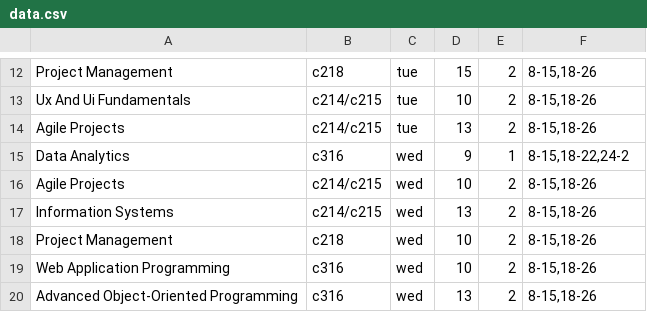
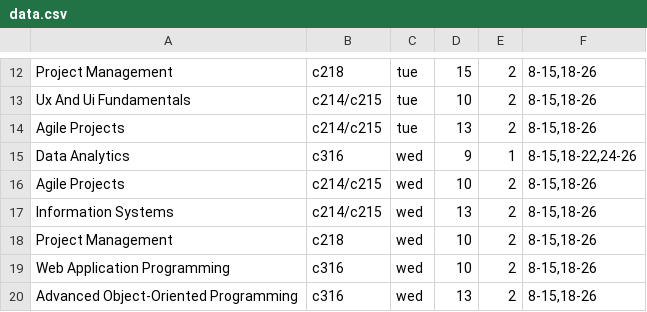
Before and after one commit to h0dgep0dge/eitschedule, a CSV file: data.csv, drawn as a sheet; only a part is shown, gaps mark what is left out.

Commit message:
corrected error in data

```diff
--- a/data.csv
+++ b/data.csv
@@ -14,3 +14,3 @@ Ux And Ui Fundamentals,c214/c215,tue,10,2,"8-15,18-26"
 Agile Projects,c214/c215,tue,13,2,"8-15,18-26"
-Data Analytics,c316,wed,9,1,"8-15,18-22,24-2"
+Data Analytics,c316,wed,9,1,"8-15,18-22,24-26"
 Agile Projects,c214/c215,wed,10,2,"8-15,18-26"
```
